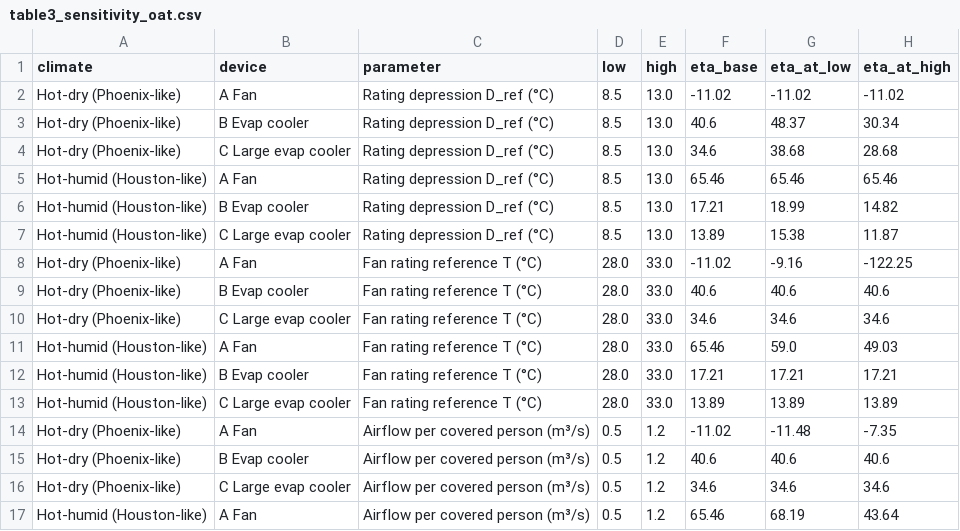
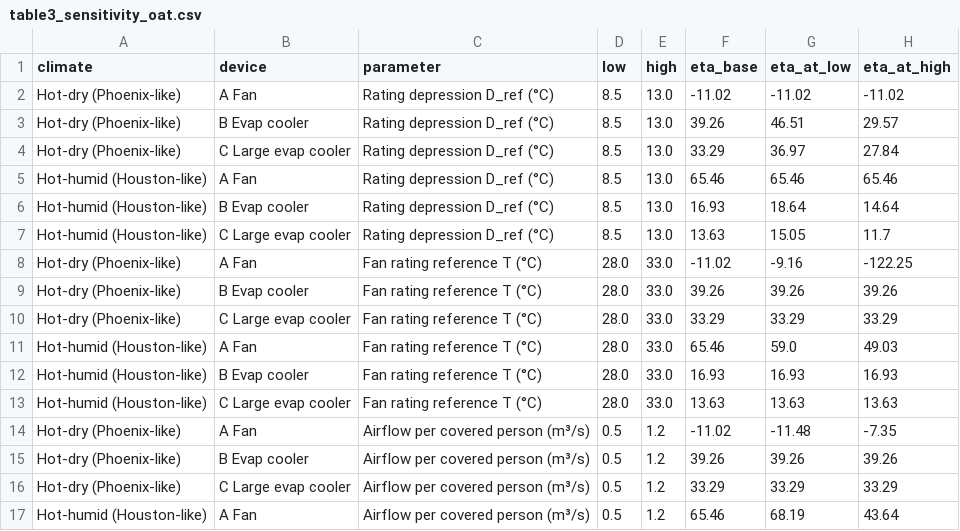
Before and after one commit to moiddales/test6, a CSV file: himcm2026B/stage2/outputs/table3_sensitivity_oat.csv, drawn as a sheet; only a part is shown; the diff covers the shown part only.

```diff
--- a/himcm2026B/stage2/outputs/table3_sensitivity_oat.csv
+++ b/himcm2026B/stage2/outputs/table3_sensitivity_oat.csv
@@ -2,16 +2,16 @@ climate,device,parameter,low,high,eta_base,eta_at_low,eta_at_high
 Hot-dry (Phoenix-like),A Fan,Rating depression D_ref (°C),8.5,13.0,-11.02,-11.02,-11.02
-Hot-dry (Phoenix-like),B Evap cooler,Rating depression D_ref (°C),8.5,13.0,40.6,48.37,30.34
-Hot-dry (Phoenix-like),C Large evap cooler,Rating depression D_ref (°C),8.5,13.0,34.6,38.68,28.68
+Hot-dry (Phoenix-like),B Evap cooler,Rating depression D_ref (°C),8.5,13.0,39.26,46.51,29.57
+Hot-dry (Phoenix-like),C Large evap cooler,Rating depression D_ref (°C),8.5,13.0,33.29,36.97,27.84
 Hot-humid (Houston-like),A Fan,Rating depression D_ref (°C),8.5,13.0,65.46,65.46,65.46
-Hot-humid (Houston-like),B Evap cooler,Rating depression D_ref (°C),8.5,13.0,17.21,18.99,14.82
-Hot-humid (Houston-like),C Large evap cooler,Rating depression D_ref (°C),8.5,13.0,13.89,15.38,11.87
+Hot-humid (Houston-like),B Evap cooler,Rating depression D_ref (°C),8.5,13.0,16.93,18.64,14.64
+Hot-humid (Houston-like),C Large evap cooler,Rating depression D_ref (°C),8.5,13.0,13.63,15.05,11.7
 Hot-dry (Phoenix-like),A Fan,Fan rating reference T (°C),28.0,33.0,-11.02,-9.16,-122.25
-Hot-dry (Phoenix-like),B Evap cooler,Fan rating reference T (°C),28.0,33.0,40.6,40.6,40.6
-Hot-dry (Phoenix-like),C Large evap cooler,Fan rating reference T (°C),28.0,33.0,34.6,34.6,34.6
+Hot-dry (Phoenix-like),B Evap cooler,Fan rating reference T (°C),28.0,33.0,39.26,39.26,39.26
+Hot-dry (Phoenix-like),C Large evap cooler,Fan rating reference T (°C),28.0,33.0,33.29,33.29,33.29
 Hot-humid (Houston-like),A Fan,Fan rating reference T (°C),28.0,33.0,65.46,59.0,49.03
-Hot-humid (Houston-like),B Evap cooler,Fan rating reference T (°C),28.0,33.0,17.21,17.21,17.21
-Hot-humid (Houston-like),C Large evap cooler,Fan rating reference T (°C),28.0,33.0,13.89,13.89,13.89
+Hot-humid (Houston-like),B Evap cooler,Fan rating reference T (°C),28.0,33.0,16.93,16.93,16.93
+Hot-humid (Houston-like),C Large evap cooler,Fan rating reference T (°C),28.0,33.0,13.63,13.63,13.63
 Hot-dry (Phoenix-like),A Fan,Airflow per covered person (m³/s),0.5,1.2,-11.02,-11.48,-7.35
-Hot-dry (Phoenix-like),B Evap cooler,Airflow per covered person (m³/s),0.5,1.2,40.6,40.6,40.6
-Hot-dry (Phoenix-like),C Large evap cooler,Airflow per covered person (m³/s),0.5,1.2,34.6,34.6,34.6
+Hot-dry (Phoenix-like),B Evap cooler,Airflow per covered person (m³/s),0.5,1.2,39.26,39.26,39.26
+Hot-dry (Phoenix-like),C Large evap cooler,Airflow per covered person (m³/s),0.5,1.2,33.29,33.29,33.29
 Hot-humid (Houston-like),A Fan,Airflow per covered person (m³/s),0.5,1.2,65.46,68.19,43.64
```
Also changed, not shown: 6 added rows and 90 edited cells elsewhere in this file, himcm2026B/stage2/outputs/table1_point_comparison.csv, himcm2026B/stage2/outputs/table2_design_days.csv, 32 other files.
